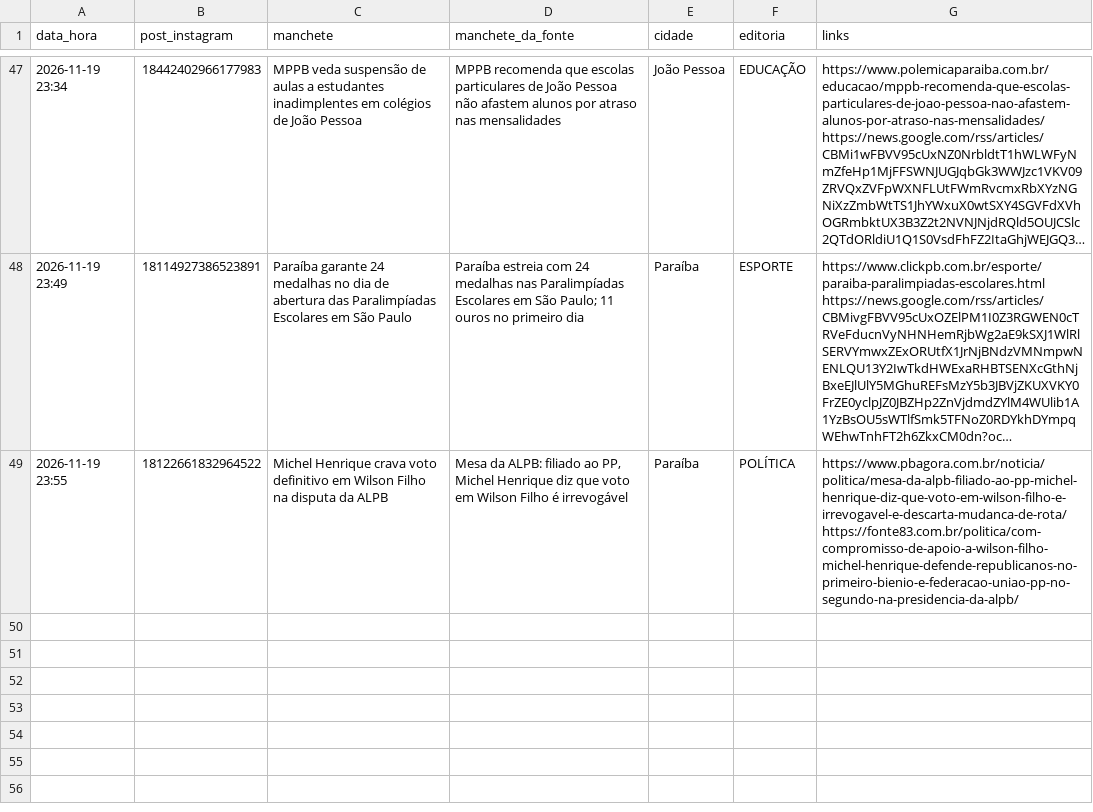
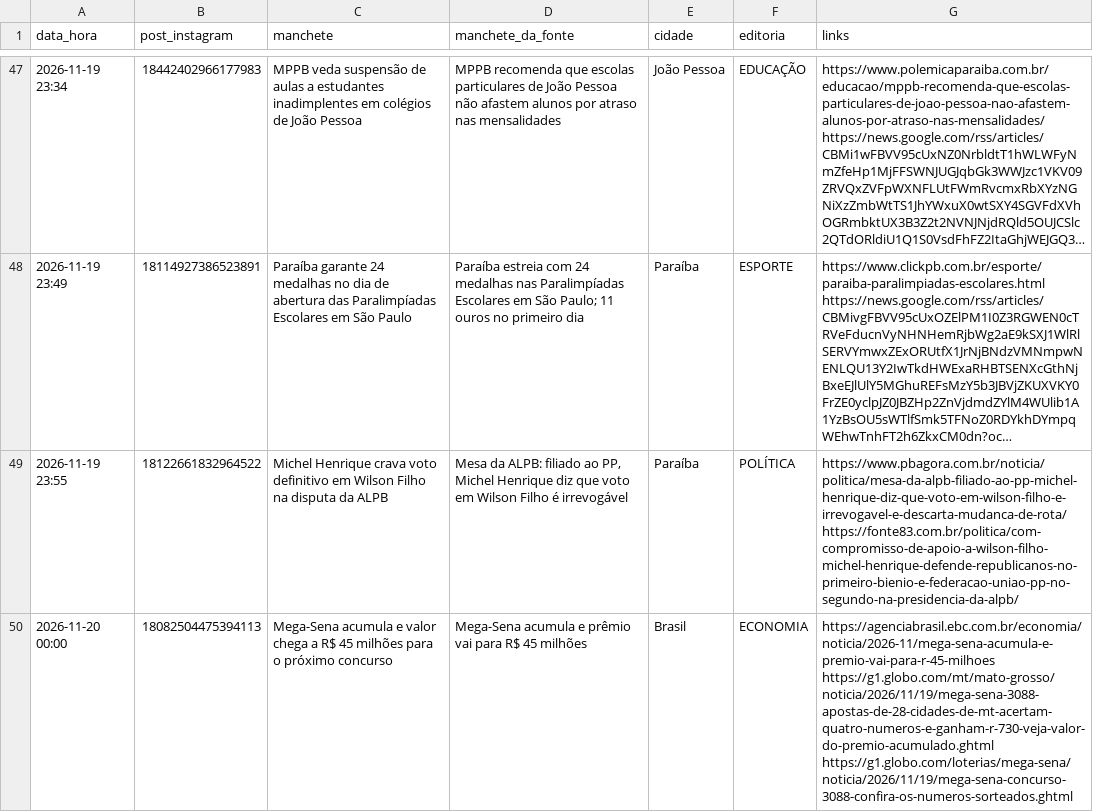
Before and after one commit to ccreatormkt-glitch/portal-noticias, a CSV file: state/noticias_publicadas.csv, drawn as a sheet; only a part is shown, gaps mark what is left out; long unchanged cells end in ….

```diff
--- a/state/noticias_publicadas.csv
+++ b/state/noticias_publicadas.csv
@@ -49 +49,2 @@ data_hora,post_instagram,manchete,manchete_da_fonte,cidade,editoria,links
 2026-11-19 23:55,18122661832964522,Michel Henrique crava voto definitivo em Wilson Filho na disputa da ALPB,"Mesa da ALPB: filiado ao PP, Michel Henrique diz que voto em Wilson Filho é irrevogável",Paraíba,POLÍTICA,https://www.pbagora.com.br/noticia/politica/mesa-da-alpb-filiado-ao-pp-michel-henrique-diz-que-voto-em-wilson-filho-e-irrevogavel-e-descarta-mudanca-de-rota/ https://fonte83.com.br/politica/com-compromisso-de-apoio-a-wilson-filho-michel-henrique-defende-republicanos-no-primeiro-bienio-e-federacao-uniao-pp-no-segundo-na-presidencia-da-alpb/
+2026-11-20 00:00,18082504475394113,Mega-Sena acumula e valor chega a R$ 45 milhões para o próximo concurso,Mega-Sena acumula e prêmio vai para R$ 45 milhões,Brasil,ECONOMIA,https://agenciabrasil.ebc.com.br/economia/noticia/2026-11/mega-sena-acumula-e-premio-vai-para-r-45-milhoes https://g1.globo.com/mt/mato-grosso/noticia/2026/11/19/mega-sena-3088-apostas-de-28-cidades-de-mt-acertam-quatro-numeros-e-ganham-r-730-veja-valor-do-premio-acumulado.ghtml https://g1.globo.com/loterias/mega-sena/noticia/2026/11/19/mega-sena-concurso-3088-confira-os-numeros-sorteados.ghtml
```
Also changed, not shown: 2 other files.
